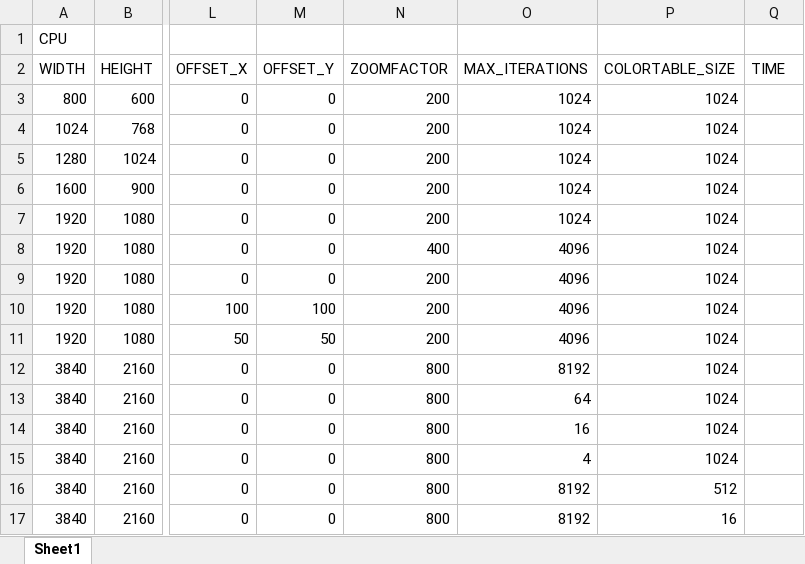
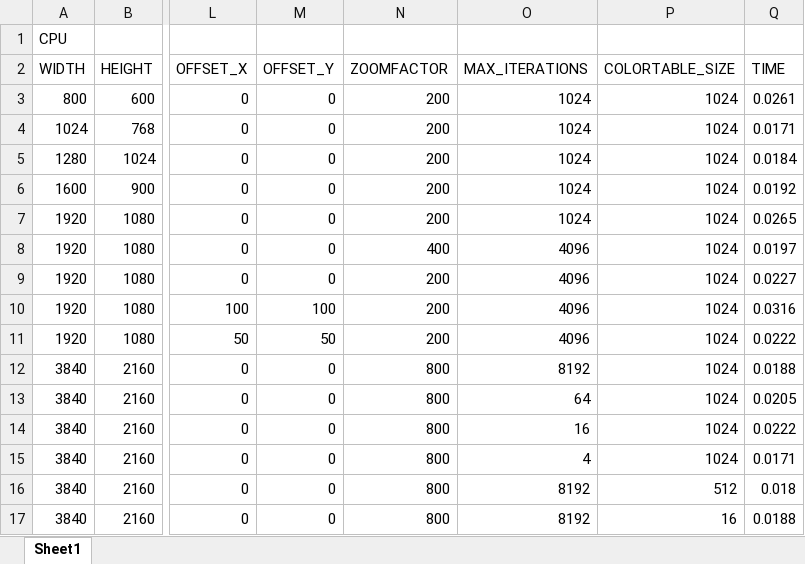
Before and after one commit to corruptpony/S6T, an Excel workbook: TSE/Timing Mandelbrot.xlsx, sheet Sheet1, drawn as a sheet; only a part is shown, gaps mark what is left out; values as stored, in another font and other column widths than the file's, no borders; the diff names each change by its address in the sheet, - before the commit and + after, or states it on an @@ line.

Commit message:
goeie xlsx file

```diff
--- a/TSE/Timing Mandelbrot.xlsx (sheet Sheet1)
+++ b/TSE/Timing Mandelbrot.xlsx (sheet Sheet1)
-Q3: (empty)
+Q3: 0.0261
-Q4: (empty)
+Q4: 0.0171
-Q5: (empty)
+Q5: 0.0184
-Q6: (empty)
+Q6: 0.0192
-Q7: (empty)
+Q7: 0.0265
-Q8: (empty)
+Q8: 0.0197
-Q9: (empty)
+Q9: 0.0227
-Q10: (empty)
+Q10: 0.0316
-Q11: (empty)
+Q11: 0.0222
-Q12: (empty)
+Q12: 0.0188
-Q13: (empty)
+Q13: 0.0205
-Q14: (empty)
+Q14: 0.0222
-Q15: (empty)
+Q15: 0.0171
-Q16: (empty)
+Q16: 0.018
-Q17: (empty)
+Q17: 0.0188
```
